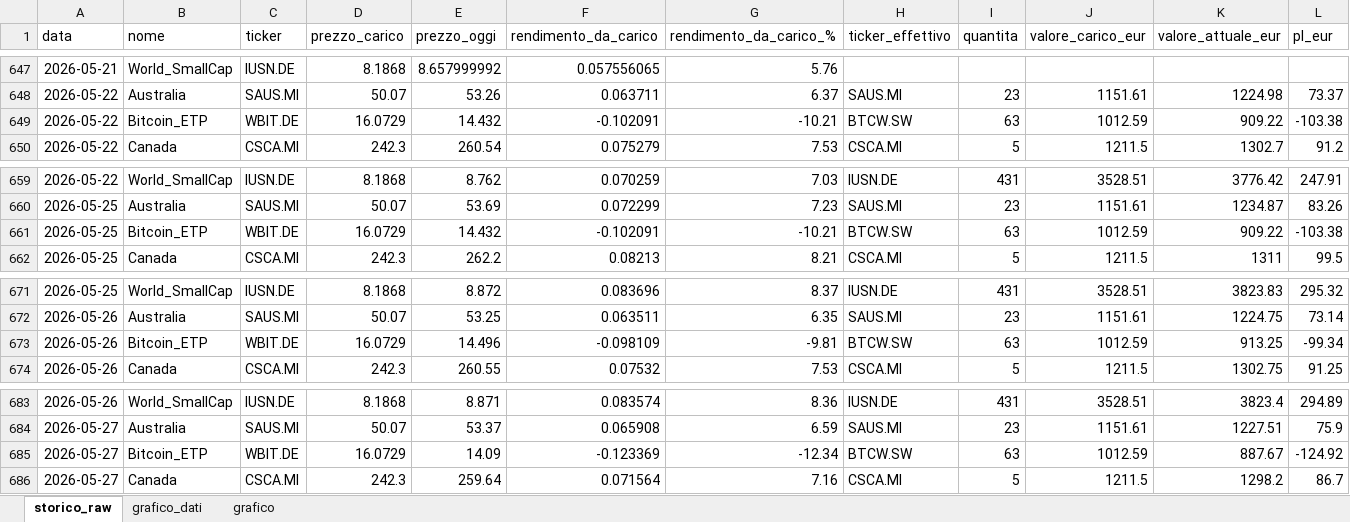
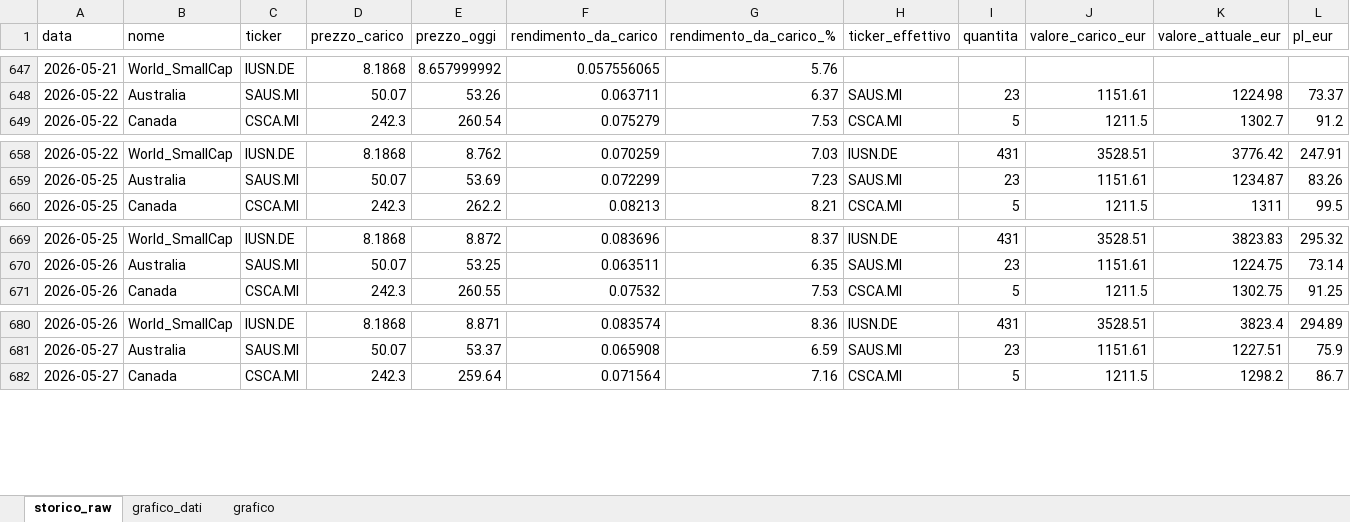
Before and after one commit to infozero1/etf-tracker, an Excel workbook: grafico_portafoglio.xlsx, sheet storico_raw, drawn as a sheet; only a part is shown, gaps mark what is left out; values as stored, in another font and other column widths than the file's, no borders; rows hold the shown columns only; the diff names each change by its address in the sheet, - before the commit and + after, or states it on an @@ line.

```diff
--- a/grafico_portafoglio.xlsx (sheet storico_raw)
+++ b/grafico_portafoglio.xlsx (sheet storico_raw)
-row 649: 2026-05-22 | Bitcoin_ETP | WBIT.DE | 16.0729 | 14.432 | -0.102091 | -10.21 | BTCW.SW | 63 | 1012.59 | 909.22 | -103.38
-row 661: 2026-05-25 | Bitcoin_ETP | WBIT.DE | 16.0729 | 14.432 | -0.102091 | -10.21 | BTCW.SW | 63 | 1012.59 | 909.22 | -103.38
-row 673: 2026-05-26 | Bitcoin_ETP | WBIT.DE | 16.0729 | 14.496 | -0.098109 | -9.81 | BTCW.SW | 63 | 1012.59 | 913.25 | -99.34
-row 685: 2026-05-27 | Bitcoin_ETP | WBIT.DE | 16.0729 | 14.09 | -0.123369 | -12.34 | BTCW.SW | 63 | 1012.59 | 887.67 | -124.92
```
Also changed, not shown: sheet grafico_dati, charts or pictures, 1 other file.
